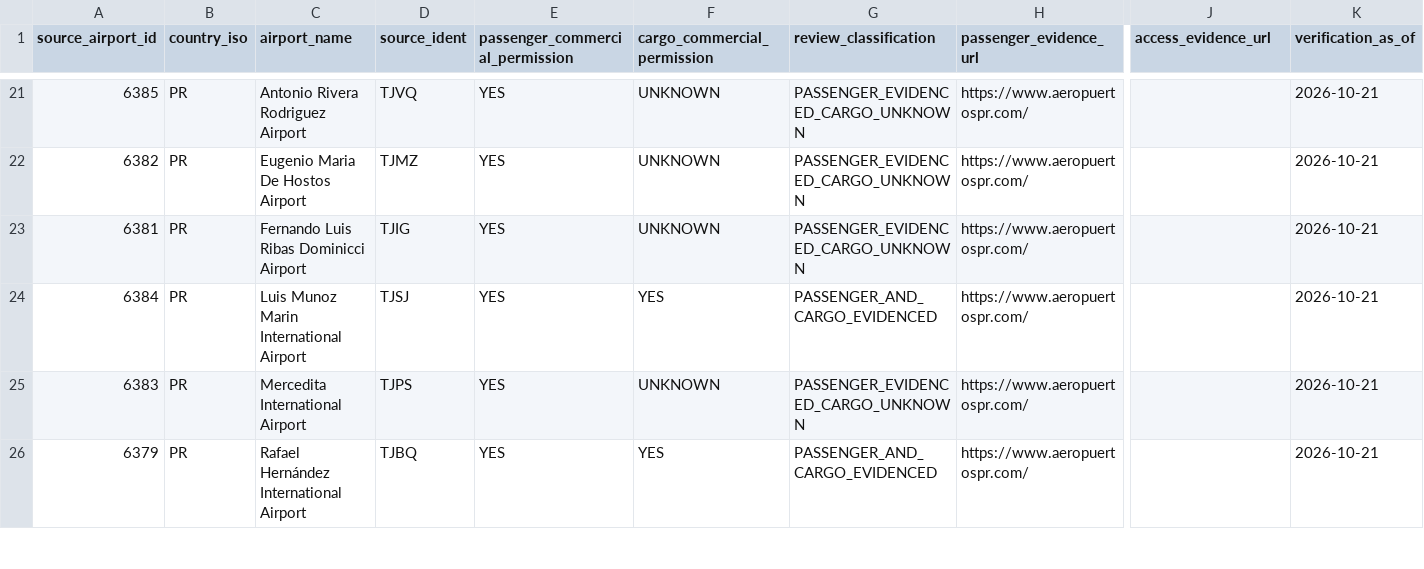
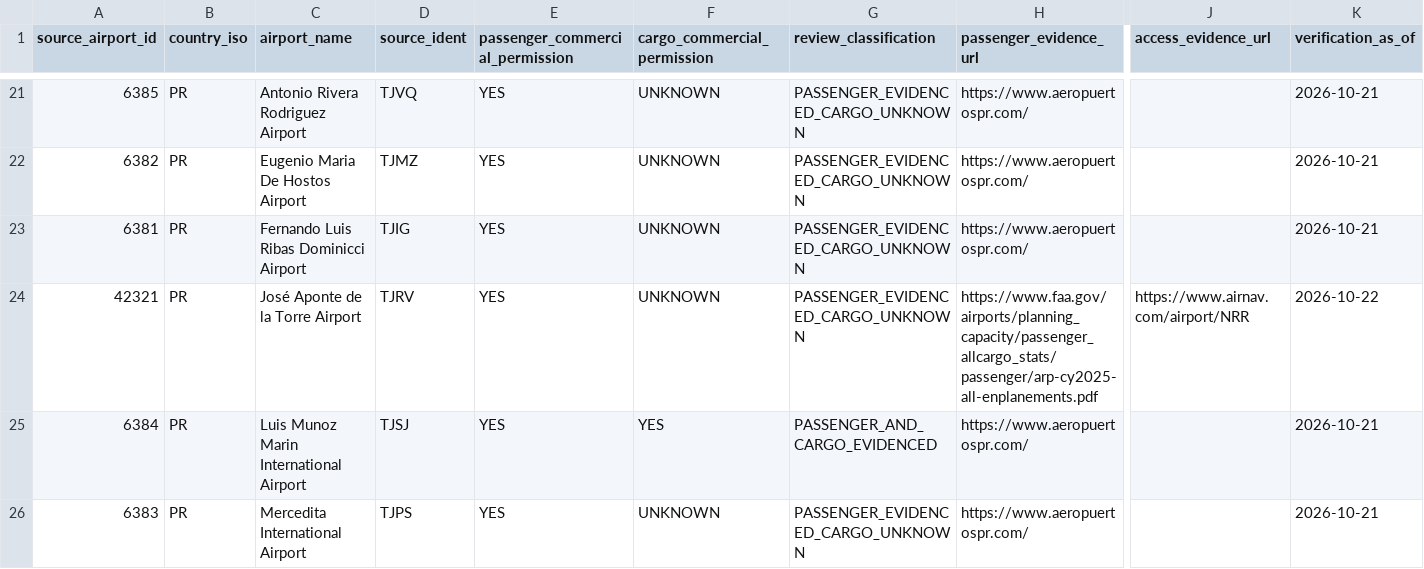
Before and after one commit to bracko87/Airlinerra, a CSV file: data/airports/commercial/group43/group43_commercial_review.csv, drawn as a sheet; only a part is shown, gaps mark what is left out; the shorter side is filled out with more unchanged rows; rows hold the shown columns only; the diff names each change by its address in the sheet, - before the commit and + after, or states it on an @@ line.

Commit message:
data(airports): Group 43 FAA 2025 passenger evidence for TJRV

```diff
--- a/data/airports/commercial/group43/group43_commercial_review.csv
+++ b/data/airports/commercial/group43/group43_commercial_review.csv
+row 24: 42321 | PR | José Aponte de la Torre Airport | TJRV | YES | UNKNOWN | PASSENGER_EVIDENCED_CARGO_UNKNOWN | https://www.faa.gov/airports/planning_capacity/passenger_allcargo_stats/passenger/arp-cy2025-all-enplanements.pdf | https://www.airnav.com/airport/NRR | 2026-10-22
```
